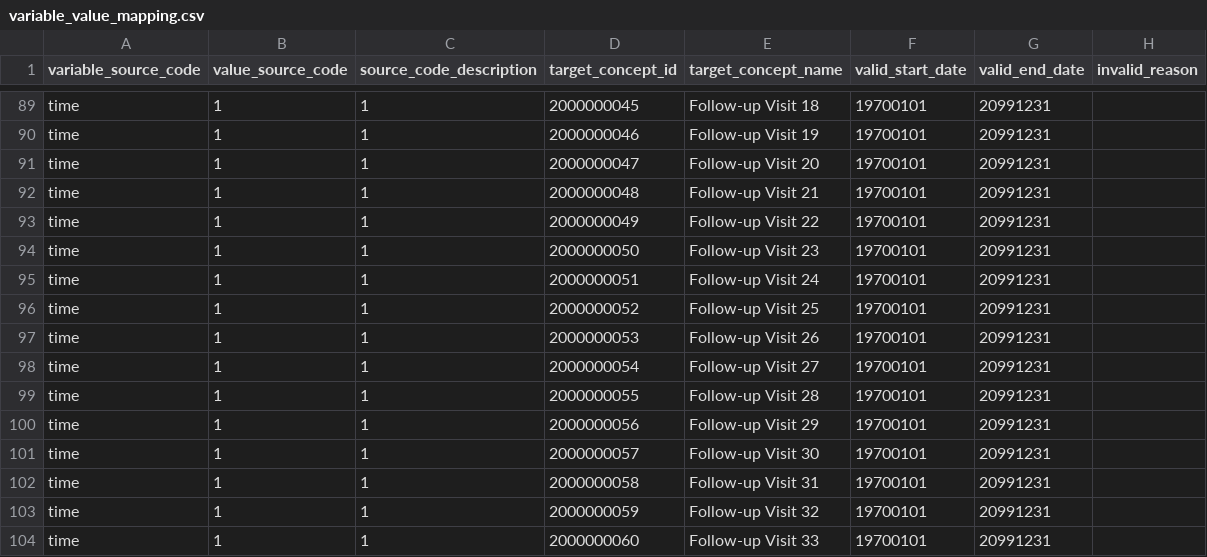
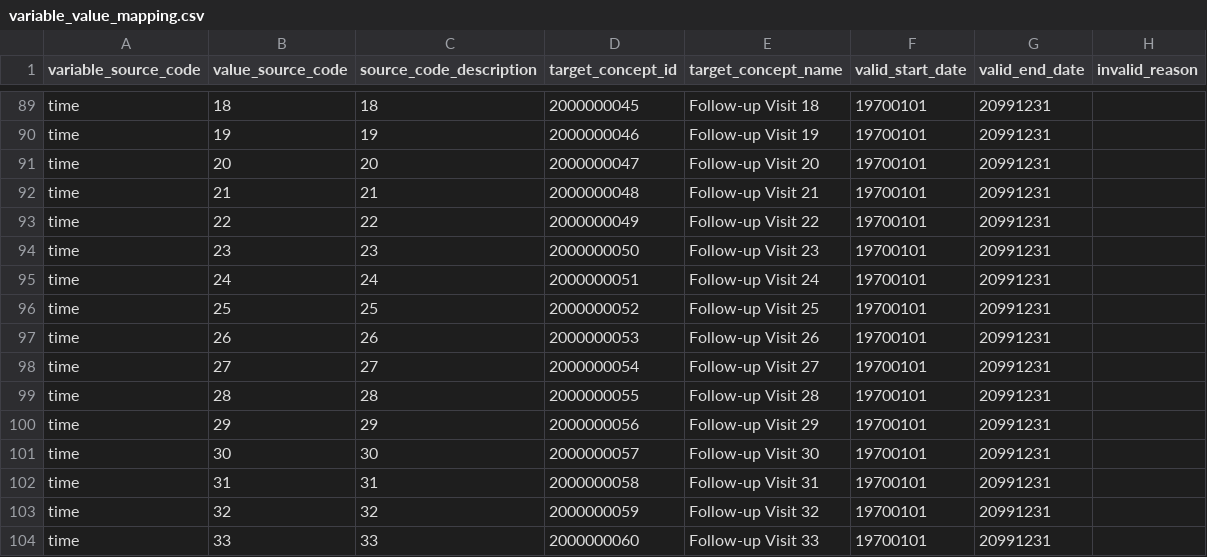
Before and after one commit to thehyve/ohdsi-etl-prias, a CSV file: resources/mapping_tables/variable_value_mapping.csv, drawn as a sheet; only a part is shown, gaps mark what is left out; the diff covers the shown part only; the diff names each change by its address in the sheet, - before the commit and + after, or states it on an @@ line.

Commit message:
adjust variable_value_mapping.csv

```diff
--- a/resources/mapping_tables/variable_value_mapping.csv
+++ b/resources/mapping_tables/variable_value_mapping.csv
-B89 (value_source_code): 1
+B89 (value_source_code): 18
-C89 (source_code_description): 1
+C89 (source_code_description): 18
-B90 (value_source_code): 1
+B90 (value_source_code): 19
-C90 (source_code_description): 1
+C90 (source_code_description): 19
-B91 (value_source_code): 1
+B91 (value_source_code): 20
-C91 (source_code_description): 1
+C91 (source_code_description): 20
-B92 (value_source_code): 1
+B92 (value_source_code): 21
-C92 (source_code_description): 1
+C92 (source_code_description): 21
-B93 (value_source_code): 1
+B93 (value_source_code): 22
-C93 (source_code_description): 1
+C93 (source_code_description): 22
-B94 (value_source_code): 1
+B94 (value_source_code): 23
-C94 (source_code_description): 1
+C94 (source_code_description): 23
-B95 (value_source_code): 1
+B95 (value_source_code): 24
-C95 (source_code_description): 1
+C95 (source_code_description): 24
-B96 (value_source_code): 1
+B96 (value_source_code): 25
-C96 (source_code_description): 1
+C96 (source_code_description): 25
-B97 (value_source_code): 1
+B97 (value_source_code): 26
-C97 (source_code_description): 1
+C97 (source_code_description): 26
-B98 (value_source_code): 1
+B98 (value_source_code): 27
-C98 (source_code_description): 1
+C98 (source_code_description): 27
-B99 (value_source_code): 1
+B99 (value_source_code): 28
-C99 (source_code_description): 1
+C99 (source_code_description): 28
-B100 (value_source_code): 1
+B100 (value_source_code): 29
-C100 (source_code_description): 1
+C100 (source_code_description): 29
-B101 (value_source_code): 1
+B101 (value_source_code): 30
-C101 (source_code_description): 1
+C101 (source_code_description): 30
-B102 (value_source_code): 1
+B102 (value_source_code): 31
-C102 (source_code_description): 1
+C102 (source_code_description): 31
-B103 (value_source_code): 1
+B103 (value_source_code): 32
-C103 (source_code_description): 1
+C103 (source_code_description): 32
-B104 (value_source_code): 1
+B104 (value_source_code): 33
-C104 (source_code_description): 1
+C104 (source_code_description): 33
```
Also changed, not shown: 42 edited cells elsewhere in this file.
